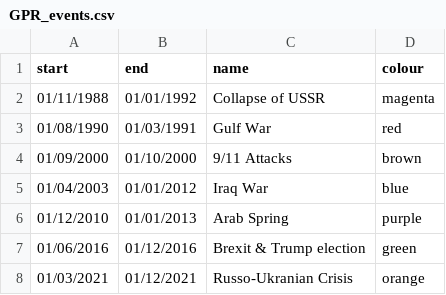
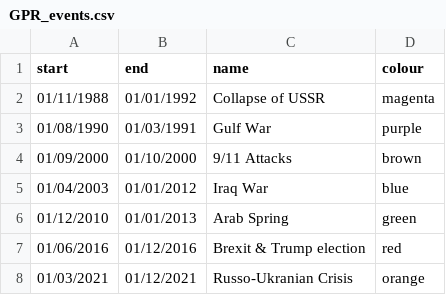
Before and after one commit to t0nychn/UG_thesis, a CSV file: data/GPR_events.csv, drawn as a sheet.

```diff
--- a/data/GPR_events.csv
+++ b/data/GPR_events.csv
@@ -2,7 +2,7 @@
 01/11/1988,01/01/1992,Collapse of USSR ,magenta
-01/08/1990,01/03/1991,Gulf War,red
+01/08/1990,01/03/1991,Gulf War,purple
 01/09/2000,01/10/2000,9/11 Attacks,brown
 01/04/2003,01/01/2012,Iraq War,blue
-01/12/2010,01/01/2013,Arab Spring,purple
-01/06/2016,01/12/2016,Brexit & Trump election,green
+01/12/2010,01/01/2013,Arab Spring,green
+01/06/2016,01/12/2016,Brexit & Trump election,red
 01/03/2021,01/12/2021,Russo-Ukranian Crisis,orange
```
Also changed, not shown: 3 other files.
